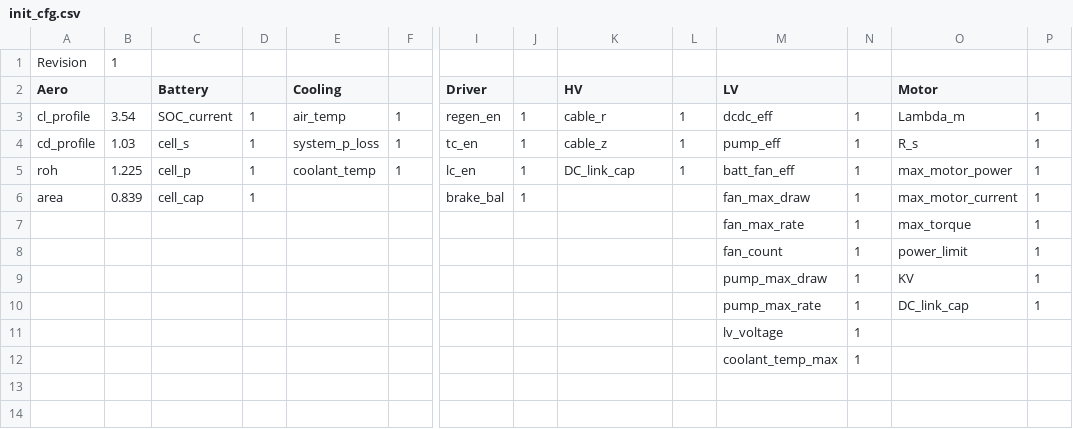
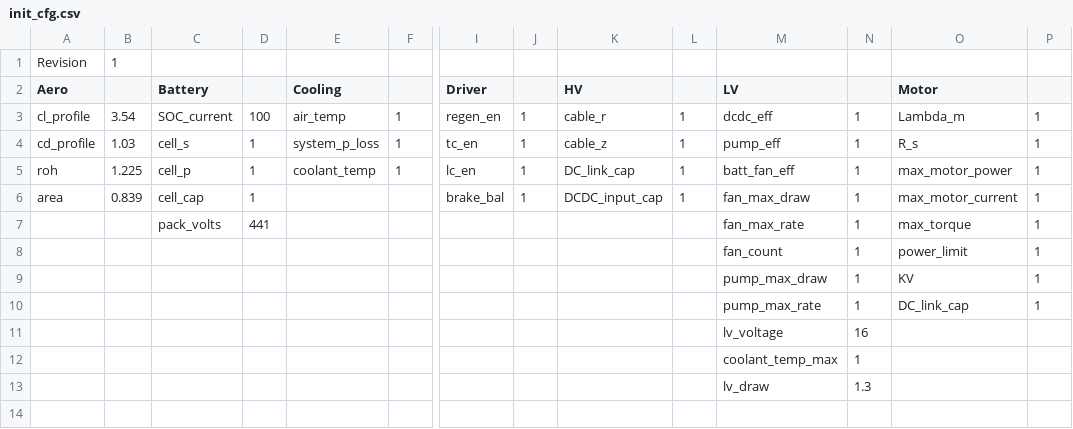
Before and after one commit to PurdueElectricRacing/LapSim, a CSV file: lapsim/init_cfg.csv, drawn as a sheet; only a part is shown, gaps mark what is left out; rows hold the shown columns only; the diff names each change by its address in the sheet, - before the commit and + after, or states it on an @@ line.

Commit message:
Attempt at integration of lv, hv, motor, and battery

```diff
--- a/lapsim/init_cfg.csv
+++ b/lapsim/init_cfg.csv
-D3: 1
+D3: 100
-K6 (HV): (empty)
+K6 (HV): DCDC_input_cap
-L6: (empty)
+L6: 1
-C7 (Battery): (empty)
+C7 (Battery): pack_volts
-D7: (empty)
+D7: 441
-N11: 1
+N11: 16
-row 13: (empty)
+row 13:  |  |  |  |  |  |  |  |  |  | lv_draw | 1.3
```
Also changed, not shown: 7 other files.
